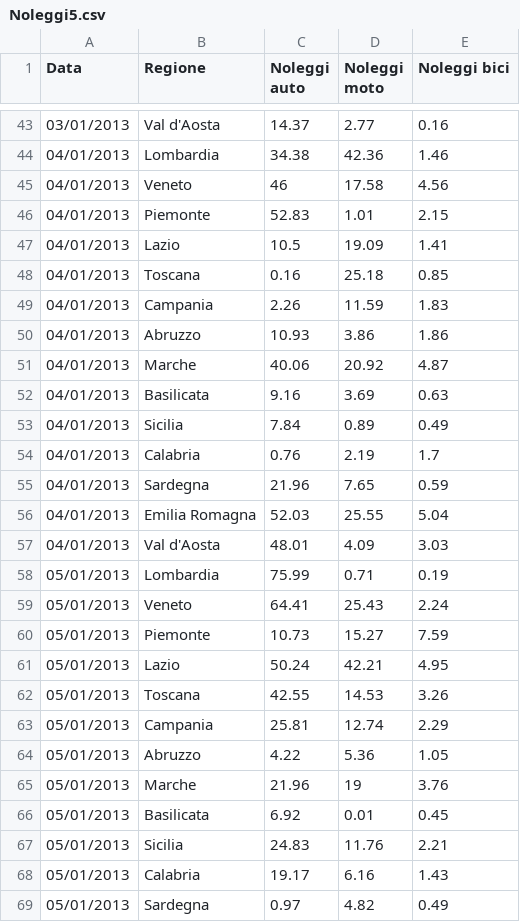
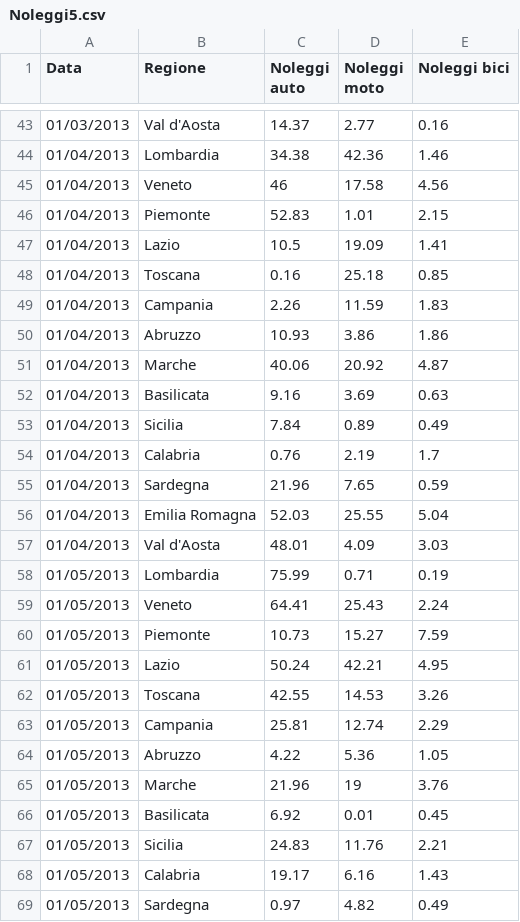
Before and after one commit to Moviri/recline, a CSV file: tutorial/data/Noleggi5.csv, drawn as a sheet; only a part is shown, gaps mark what is left out; the diff covers the shown part only.

```diff
--- a/tutorial/data/Noleggi5.csv
+++ b/tutorial/data/Noleggi5.csv
@@ -43,27 +43,27 @@ Data,Regione,Noleggi auto,Noleggi moto,Noleggi bici
-03/01/2013,Val d'Aosta,14.37,2.77,0.16
-04/01/2013,Lombardia,34.38,42.36,1.46
-04/01/2013,Veneto,46,17.58,4.56
-04/01/2013,Piemonte,52.83,1.01,2.15
-04/01/2013,Lazio,10.5,19.09,1.41
-04/01/2013,Toscana,0.16,25.18,0.85
-04/01/2013,Campania,2.26,11.59,1.83
-04/01/2013,Abruzzo,10.93,3.86,1.86
-04/01/2013,Marche,40.06,20.92,4.87
-04/01/2013,Basilicata,9.16,3.69,0.63
-04/01/2013,Sicilia,7.84,0.89,0.49
-04/01/2013,Calabria,0.76,2.19,1.7
-04/01/2013,Sardegna,21.96,7.65,0.59
-04/01/2013,Emilia Romagna,52.03,25.55,5.04
-04/01/2013,Val d'Aosta,48.01,4.09,3.03
-05/01/2013,Lombardia,75.99,0.71,0.19
-05/01/2013,Veneto,64.41,25.43,2.24
-05/01/2013,Piemonte,10.73,15.27,7.59
-05/01/2013,Lazio,50.24,42.21,4.95
-05/01/2013,Toscana,42.55,14.53,3.26
-05/01/2013,Campania,25.81,12.74,2.29
-05/01/2013,Abruzzo,4.22,5.36,1.05
-05/01/2013,Marche,21.96,19,3.76
-05/01/2013,Basilicata,6.92,0.01,0.45
-05/01/2013,Sicilia,24.83,11.76,2.21
-05/01/2013,Calabria,19.17,6.16,1.43
-05/01/2013,Sardegna,0.97,4.82,0.49
+01/03/2013,Val d'Aosta,14.37,2.77,0.16
+01/04/2013,Lombardia,34.38,42.36,1.46
+01/04/2013,Veneto,46,17.58,4.56
+01/04/2013,Piemonte,52.83,1.01,2.15
+01/04/2013,Lazio,10.5,19.09,1.41
+01/04/2013,Toscana,0.16,25.18,0.85
+01/04/2013,Campania,2.26,11.59,1.83
+01/04/2013,Abruzzo,10.93,3.86,1.86
+01/04/2013,Marche,40.06,20.92,4.87
+01/04/2013,Basilicata,9.16,3.69,0.63
+01/04/2013,Sicilia,7.84,0.89,0.49
+01/04/2013,Calabria,0.76,2.19,1.7
+01/04/2013,Sardegna,21.96,7.65,0.59
+01/04/2013,Emilia Romagna,52.03,25.55,5.04
+01/04/2013,Val d'Aosta,48.01,4.09,3.03
+01/05/2013,Lombardia,75.99,0.71,0.19
+01/05/2013,Veneto,64.41,25.43,2.24
+01/05/2013,Piemonte,10.73,15.27,7.59
+01/05/2013,Lazio,50.24,42.21,4.95
+01/05/2013,Toscana,42.55,14.53,3.26
+01/05/2013,Campania,25.81,12.74,2.29
+01/05/2013,Abruzzo,4.22,5.36,1.05
+01/05/2013,Marche,21.96,19,3.76
+01/05/2013,Basilicata,6.92,0.01,0.45
+01/05/2013,Sicilia,24.83,11.76,2.21
+01/05/2013,Calabria,19.17,6.16,1.43
+01/05/2013,Sardegna,0.97,4.82,0.49
```
Also changed, not shown: 99 edited cells elsewhere in this file, 11 other files.
